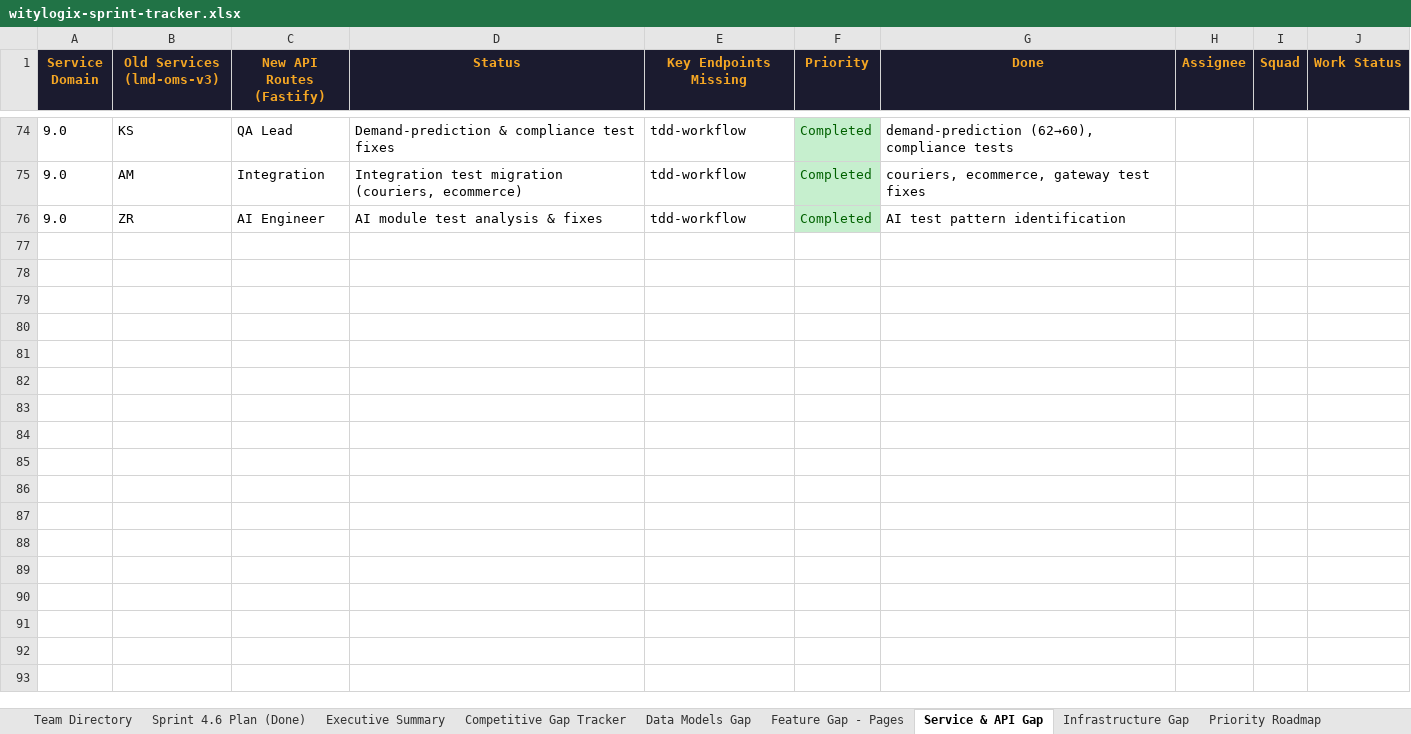
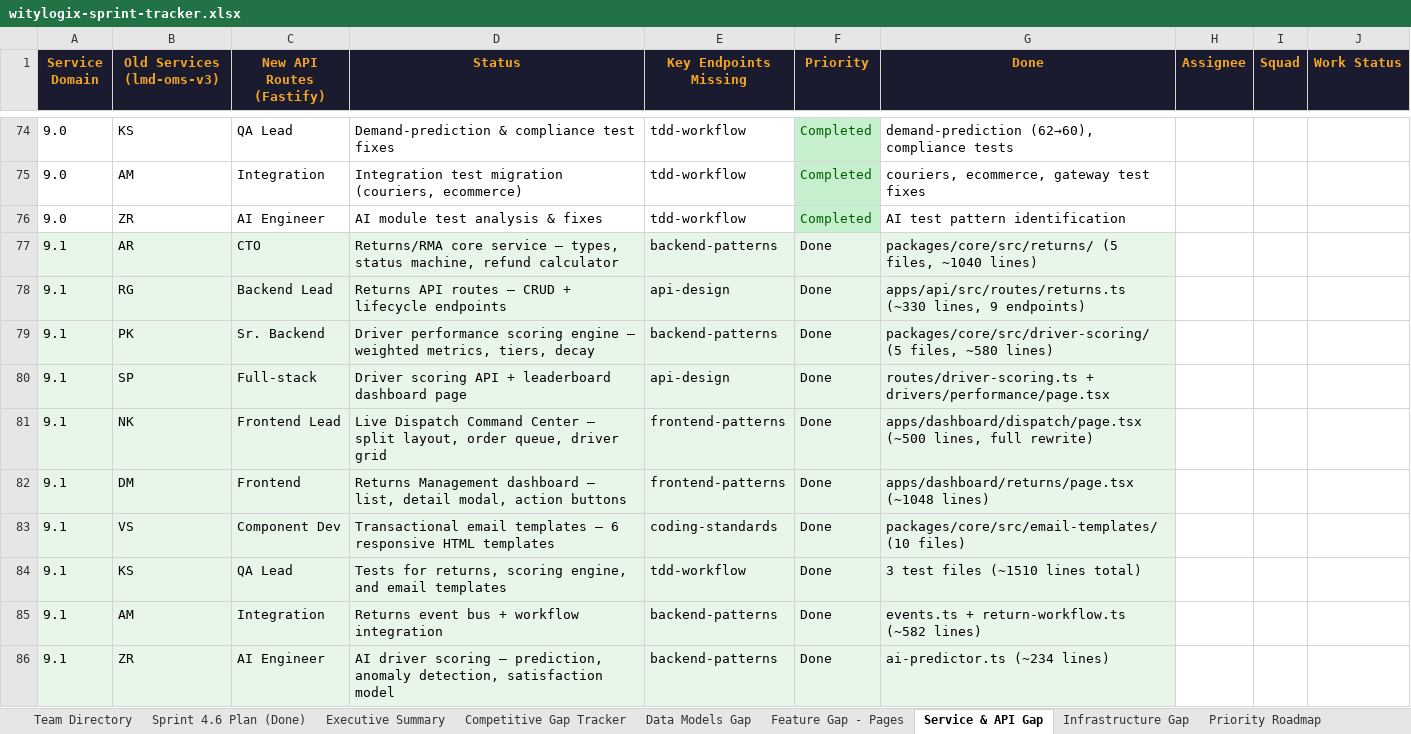
Before and after one commit to wityliti/witylogix, an Excel workbook: witylogix-sprint-tracker.xlsx, sheet Service & API Gap, drawn as a sheet; only a part is shown, gaps mark what is left out; values as stored, in another font and other column widths than the file's, no borders; the diff names each change by its address in the sheet, - before the commit and + after, or states it on an @@ line.

```diff
--- a/witylogix-sprint-tracker.xlsx (sheet Service & API Gap)
+++ b/witylogix-sprint-tracker.xlsx (sheet Service & API Gap)
+row 77: 9.1 | AR | CTO | Returns/RMA core service — types, status machine, refund calculator | backend-patterns | Done | packages/core/src/returns/ (5 files, ~1040 lines)
+row 78: 9.1 | RG | Backend Lead | Returns API routes — CRUD + lifecycle endpoints | api-design | Done | apps/api/src/routes/returns.ts (~330 lines, 9 endpoints)
+row 79: 9.1 | PK | Sr. Backend | Driver performance scoring engine — weighted metrics, tiers, decay | backend-patterns | Done | packages/core/src/driver-scoring/ (5 files, ~580 lines)
+row 80: 9.1 | SP | Full-stack | Driver scoring API + leaderboard dashboard page | api-design | Done | routes/driver-scoring.ts + drivers/performance/page.tsx
+row 81: 9.1 | NK | Frontend Lead | Live Dispatch Command Center — split layout, order queue, driver grid | frontend-patterns | Done | apps/dashboard/dispatch/page.tsx (~500 lines, full rewrite)
+row 82: 9.1 | DM | Frontend | Returns Management dashboard — list, detail modal, action buttons | frontend-patterns | Done | apps/dashboard/returns/page.tsx (~1048 lines)
+row 83: 9.1 | VS | Component Dev | Transactional email templates — 6 responsive HTML templates | coding-standards | Done | packages/core/src/email-templates/ (10 files)
+row 84: 9.1 | KS | QA Lead | Tests for returns, scoring engine, and email templates | tdd-workflow | Done | 3 test files (~1510 lines total)
+row 85: 9.1 | AM | Integration | Returns event bus + workflow integration | backend-patterns | Done | events.ts + return-workflow.ts (~582 lines)
+row 86: 9.1 | ZR | AI Engineer | AI driver scoring — prediction, anomaly detection, satisfaction model | backend-patterns | Done | ai-predictor.ts (~234 lines)
```
Also changed, not shown: 36 other files.
